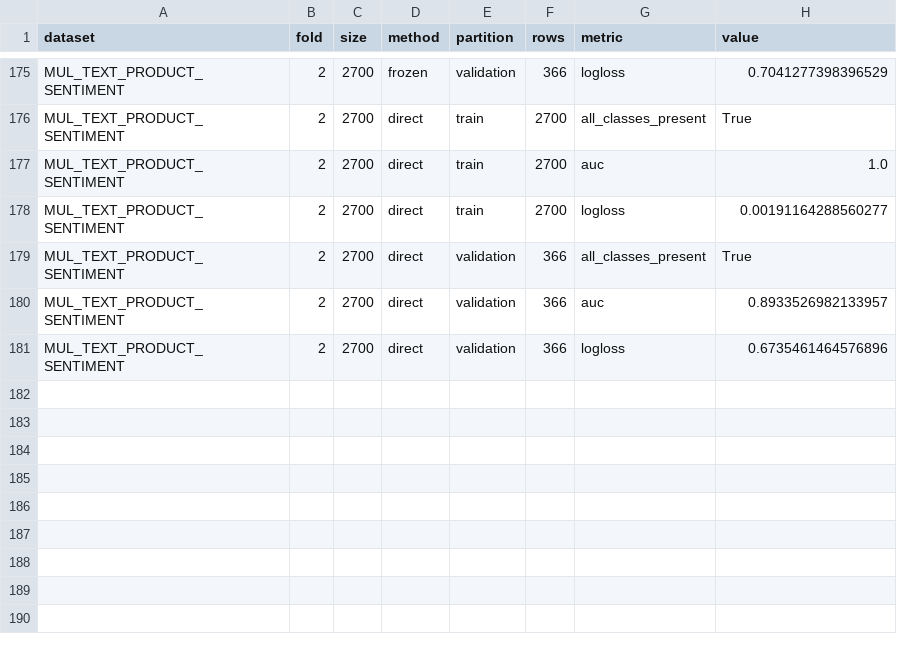
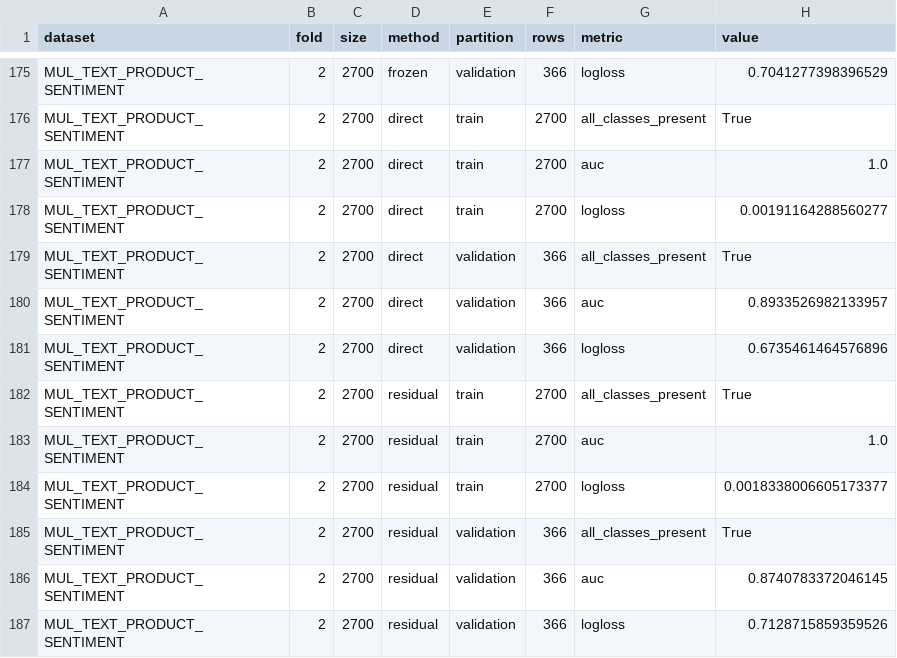
Before and after one commit to diyarh26/residual-guided-text-tabular, a CSV file: results/scaling_runs/scaling-20261021T182849Z-aa0994f6/scores.csv, drawn as a sheet; only a part is shown, gaps mark what is left out; the diff names each change by its address in the sheet, - before the commit and + after, or states it on an @@ line.

Commit message:
results: save scaling-20261021T182849Z-aa0994f6 scores.csv

```diff
--- a/results/scaling_runs/scaling-20261021T182849Z-aa0994f6/scores.csv
+++ b/results/scaling_runs/scaling-20261021T182849Z-aa0994f6/scores.csv
+row 182: MUL_TEXT_PRODUCT_SENTIMENT | 2 | 2700 | residual | train | 2700 | all_classes_present | True
+row 183: MUL_TEXT_PRODUCT_SENTIMENT | 2 | 2700 | residual | train | 2700 | auc | 1.0
+row 184: MUL_TEXT_PRODUCT_SENTIMENT | 2 | 2700 | residual | train | 2700 | logloss | 0.0018338006605173377
+row 185: MUL_TEXT_PRODUCT_SENTIMENT | 2 | 2700 | residual | validation | 366 | all_classes_present | True
+row 186: MUL_TEXT_PRODUCT_SENTIMENT | 2 | 2700 | residual | validation | 366 | auc | 0.8740783372046145
+row 187: MUL_TEXT_PRODUCT_SENTIMENT | 2 | 2700 | residual | validation | 366 | logloss | 0.7128715859359526
```
